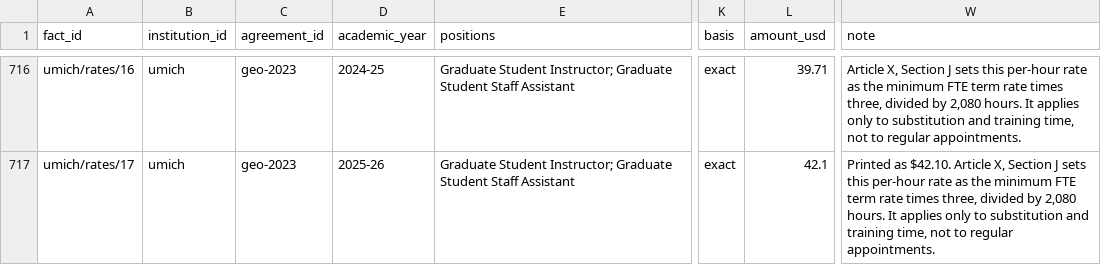
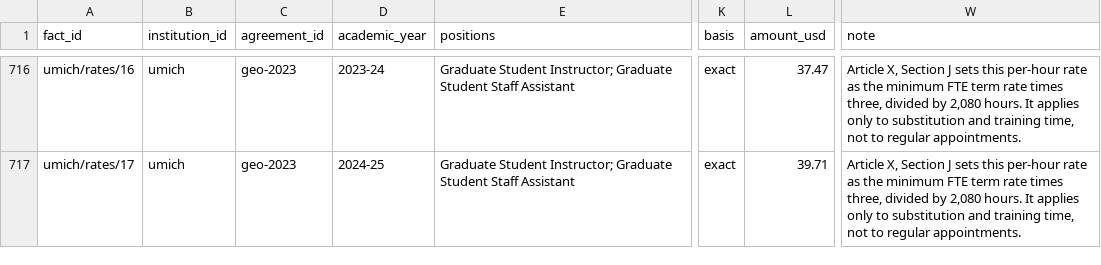
Before and after one commit to mingcenwei/graduate-worker-contracts-data, a CSV file: graduate-worker-contracts-dataset/rates.csv, drawn as a sheet; only a part is shown, gaps mark what is left out; the diff covers the shown part only; the diff names each change by its address in the sheet, - before the commit and + after, or states it on an @@ line.

```diff
--- a/graduate-worker-contracts-dataset/rates.csv
+++ b/graduate-worker-contracts-dataset/rates.csv
-D716 (academic_year): 2024-25
+D716 (academic_year): 2023-24
-L716 (amount_usd): 39.71
+L716 (amount_usd): 37.47
-D717 (academic_year): 2025-26
+D717 (academic_year): 2024-25
-L717 (amount_usd): 42.1
+L717 (amount_usd): 39.71
-W717 (note): Printed as $42.10. Article X,…
+W717 (note): Article X,…
```
Also changed, not shown: 1 added row and 137 edited cells elsewhere in this file, graduate-worker-contracts-dataset/chart_picks.csv, graduate-worker-contracts-dataset/sources.csv, 7 other files.
